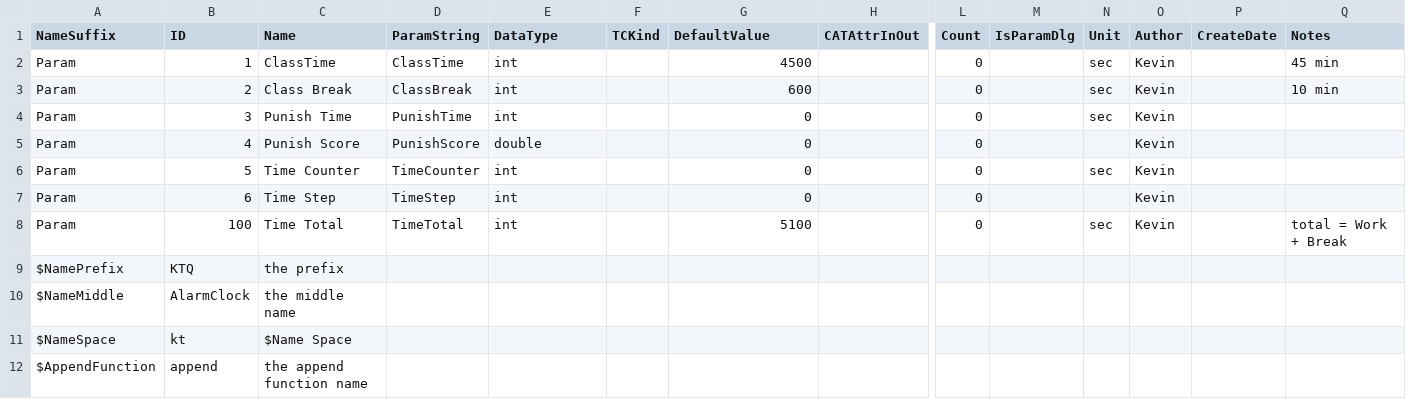
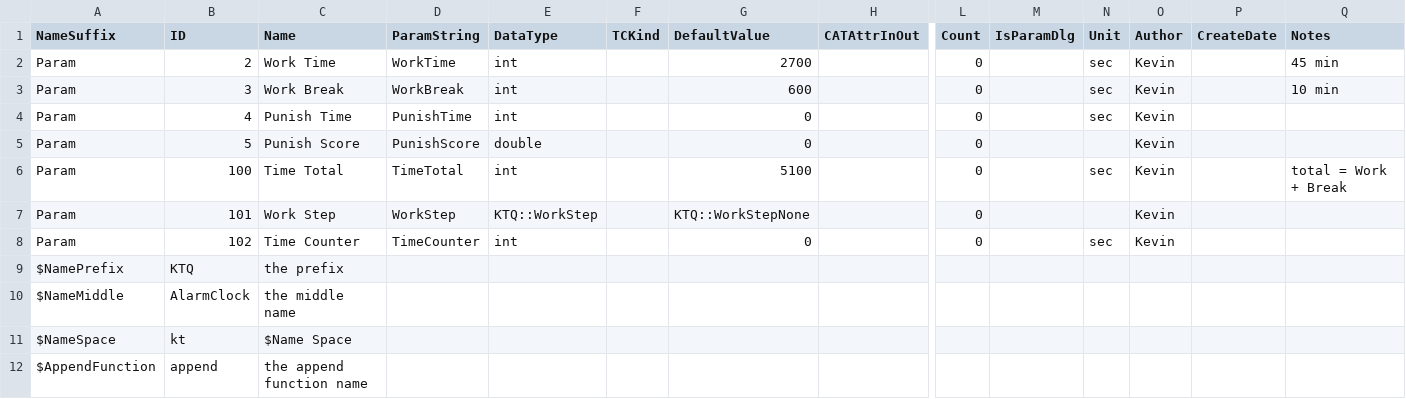
Before and after one commit to phoenixwing-org/KtAlarmClock, a CSV file: KTQAlarmClockParam.csv, drawn as a sheet; only a part is shown, gaps mark what is left out; removed rows and columns are numbered as before the commit, all else as after; rows hold the shown columns only; the diff names each change by its address in the sheet, - before the commit and + after, or states it on an @@ line.

```diff
--- a/KTQAlarmClockParam.csv
+++ b/KTQAlarmClockParam.csv
-row 2: Param | 1 | ClassTime | ClassTime | int |  | 4500 |  | 0 |  | sec | Kevin |  | 45 min
-C2 (Name): Class Break
+C2 (Name): Work Time
-D2 (ParamString): ClassBreak
+D2 (ParamString): WorkTime
-G2 (DefaultValue): 600
+G2 (DefaultValue): 2700
-Q2 (Notes): 10 min
+Q2 (Notes): 45 min
-C3 (Name): Punish Time
+C3 (Name): Work Break
-D3 (ParamString): PunishTime
+D3 (ParamString): WorkBreak
-G3 (DefaultValue): 0
+G3 (DefaultValue): 600
-Q3 (Notes): (empty)
+Q3 (Notes): 10 min
-C4 (Name): Punish Score
+C4 (Name): Punish Time
-D4 (ParamString): PunishScore
+D4 (ParamString): PunishTime
-E4 (DataType): double
+E4 (DataType): int
-N4 (Unit): (empty)
+N4 (Unit): sec
-C5 (Name): Time Counter
+C5 (Name): Punish Score
-D5 (ParamString): TimeCounter
+D5 (ParamString): PunishScore
-E5 (DataType): int
+E5 (DataType): double
-N5 (Unit): sec
+N5 (Unit): (empty)
-row 7: Param | 6 | Time Step | TimeStep | int |  | 0 |  | 0 |  |  | Kevin
+row 7: Param | 101 | Work Step | WorkStep | KTQ::WorkStep |  | KTQ::WorkStepNone |  | 0 |  |  | Kevin
+row 8: Param | 102 | Time Counter | TimeCounter | int |  | 0 |  | 0 |  | sec | Kevin
```
Also changed, not shown: 12 other files.
